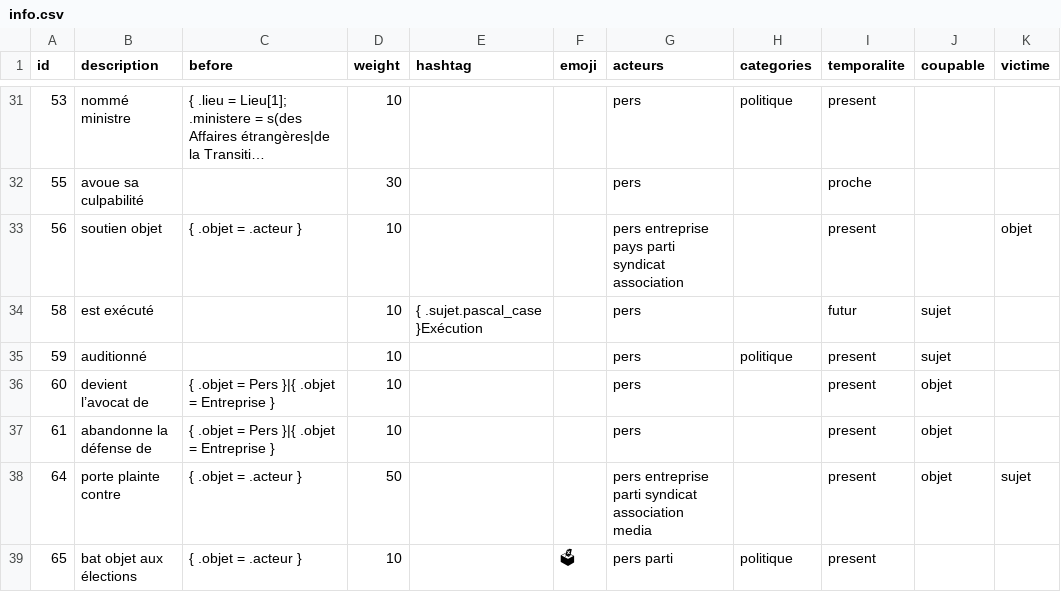
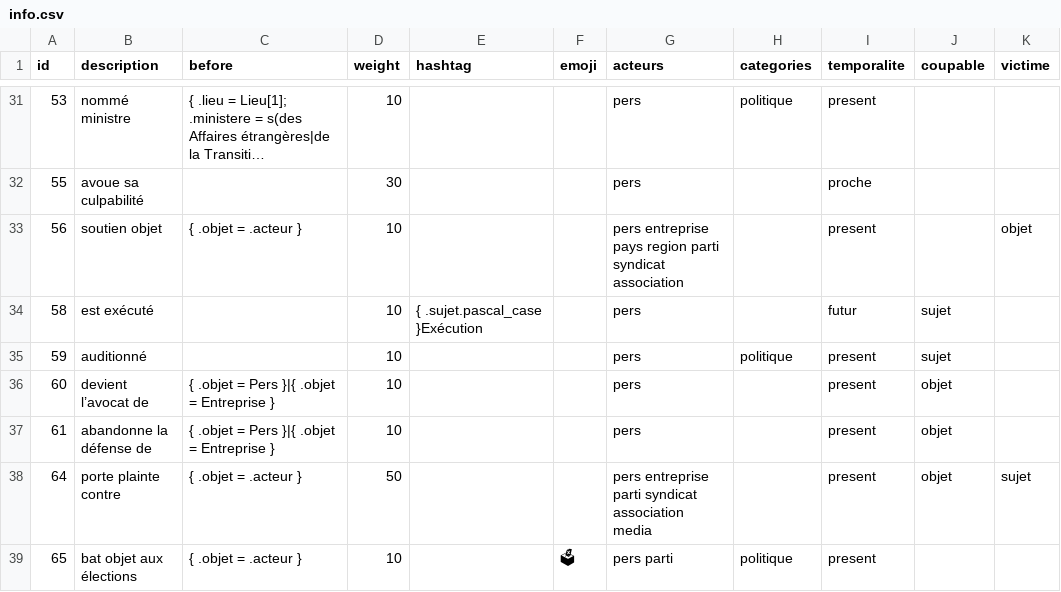
Before and after one commit to AlexieVQ/FlashNewsBot, a CSV file: regles/info.csv, drawn as a sheet; only a part is shown, gaps mark what is left out; long unchanged cells end in ….

Commit message:
Ajout type acteur region

```diff
--- a/regles/info.csv
+++ b/regles/info.csv
@@ -32,3 +32,3 @@ id,description,before,weight,hashtag,emoji,acteurs,categories,temporalite,coupab
 55,avoue sa culpabilité,,30,,,pers,,proche,,
-56,soutien objet,{ .objet = .acteur },10,,,pers entreprise pays parti syndicat association,,present,,objet
+56,soutien objet,{ .objet = .acteur },10,,,pers entreprise pays region parti syndicat association,,present,,objet
 58,est exécuté,,10,{ .sujet.pascal_case }Exécution,,pers,,futur,sujet,
```
Also changed, not shown: 1 other file.
